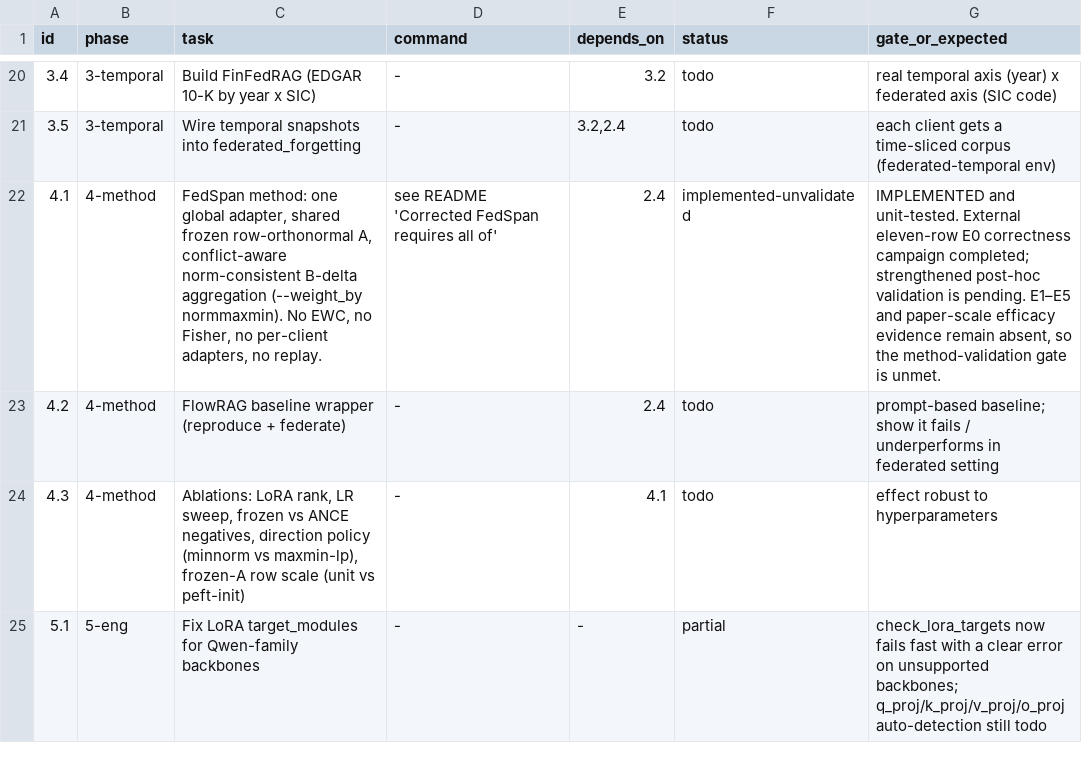
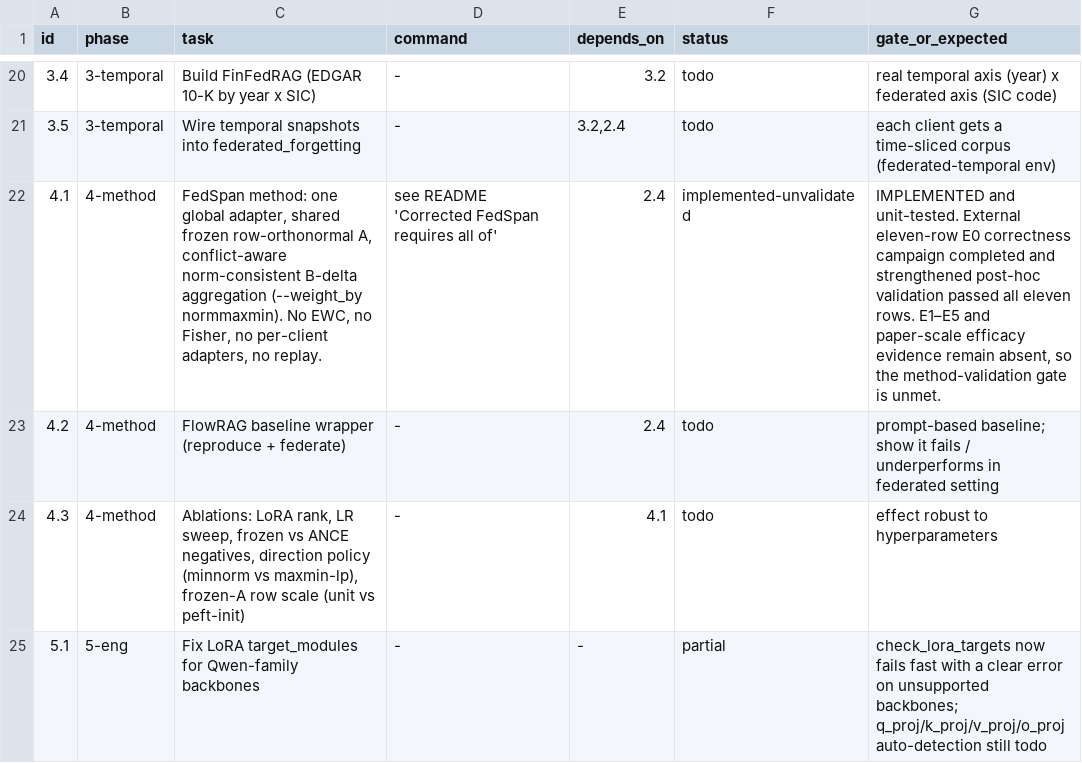
Before and after one commit to taifONduty/FedCRAG, a TSV file: task.tsv, drawn as a sheet; only a part is shown, gaps mark what is left out.

Commit message:
docs: anchor strengthened E0 closeout

```diff
--- a/task.tsv
+++ b/task.tsv
@@ -21,3 +21,3 @@ id	phase	task	command	depends_on	status	gate_or_expected
 3.5	3-temporal	Wire temporal snapshots into federated_forgetting	-	3.2,2.4	todo	each client gets a time-sliced corpus (federated-temporal env)
-4.1	4-method	FedSpan method: one global adapter, shared frozen row-orthonormal A, conflict-aware norm-consistent B-delta aggregation (--weight_by normmaxmin). No EWC, no Fisher, no per-client adapters, no replay.	see README 'Corrected FedSpan requires all of'	2.4	implemented-unvalidated	IMPLEMENTED and unit-tested. External eleven-row E0 correctness campaign completed; strengthened post-hoc validation is pending. E1–E5 and paper-scale efficacy evidence remain absent, so the method-validation gate is unmet.
+4.1	4-method	FedSpan method: one global adapter, shared frozen row-orthonormal A, conflict-aware norm-consistent B-delta aggregation (--weight_by normmaxmin). No EWC, no Fisher, no per-client adapters, no replay.	see README 'Corrected FedSpan requires all of'	2.4	implemented-unvalidated	IMPLEMENTED and unit-tested. External eleven-row E0 correctness campaign completed and strengthened post-hoc validation passed all eleven rows. E1–E5 and paper-scale efficacy evidence remain absent, so the method-validation gate is unmet.
 4.2	4-method	FlowRAG baseline wrapper (reproduce + federate)	-	2.4	todo	prompt-based baseline; show it fails / underperforms in federated setting
```
Also changed, not shown: 3 other files.
